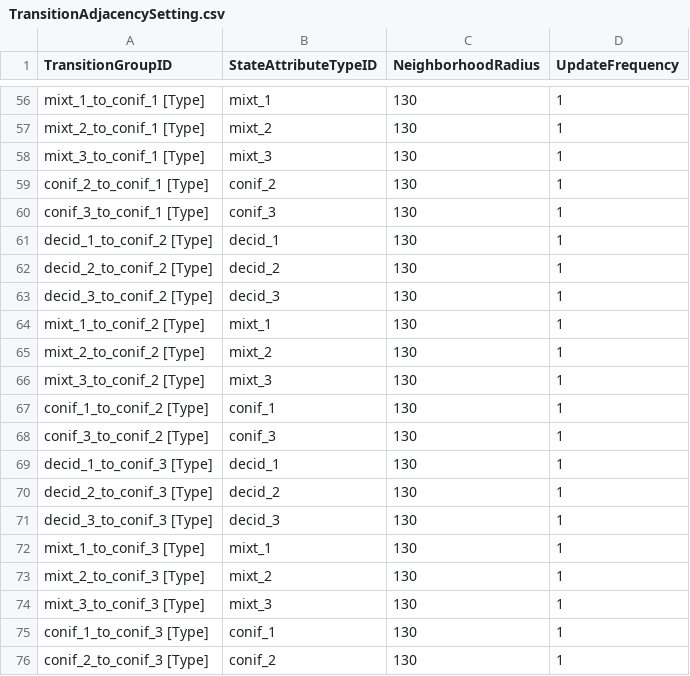
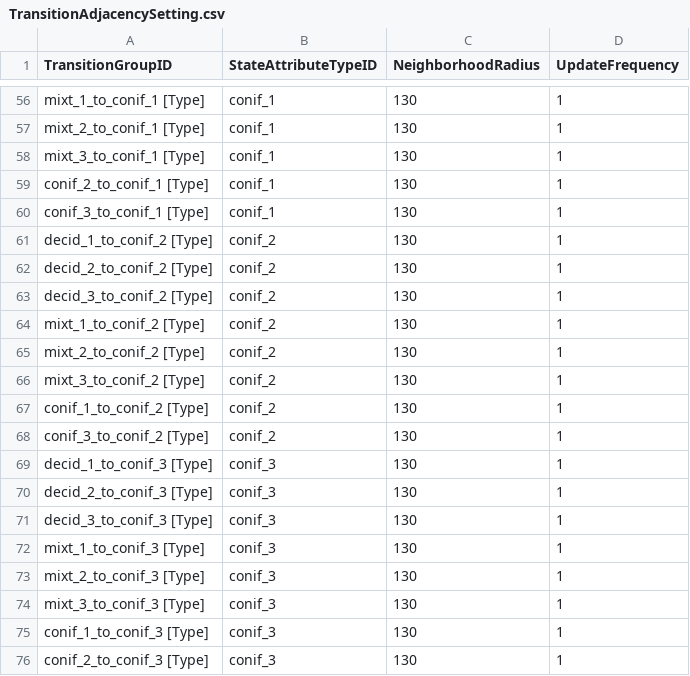
Before and after one commit to VLucet/landchange-connectivity-monteregie, a CSV file: config/stsim/TransitionAdjacencySetting.csv, drawn as a sheet; only a part is shown, gaps mark what is left out; the diff covers the shown part only; the diff names each change by its address in the sheet, - before the commit and + after, or states it on an @@ line.

```diff
--- a/config/stsim/TransitionAdjacencySetting.csv
+++ b/config/stsim/TransitionAdjacencySetting.csv
-B56 (StateAttributeTypeID): mixt_1
+B56 (StateAttributeTypeID): conif_1
-B57 (StateAttributeTypeID): mixt_2
+B57 (StateAttributeTypeID): conif_1
-B58 (StateAttributeTypeID): mixt_3
+B58 (StateAttributeTypeID): conif_1
-B59 (StateAttributeTypeID): conif_2
+B59 (StateAttributeTypeID): conif_1
-B60 (StateAttributeTypeID): conif_3
+B60 (StateAttributeTypeID): conif_1
-B61 (StateAttributeTypeID): decid_1
+B61 (StateAttributeTypeID): conif_2
-B62 (StateAttributeTypeID): decid_2
+B62 (StateAttributeTypeID): conif_2
-B63 (StateAttributeTypeID): decid_3
+B63 (StateAttributeTypeID): conif_2
-B64 (StateAttributeTypeID): mixt_1
+B64 (StateAttributeTypeID): conif_2
-B65 (StateAttributeTypeID): mixt_2
+B65 (StateAttributeTypeID): conif_2
-B66 (StateAttributeTypeID): mixt_3
+B66 (StateAttributeTypeID): conif_2
-B67 (StateAttributeTypeID): conif_1
+B67 (StateAttributeTypeID): conif_2
-B68 (StateAttributeTypeID): conif_3
+B68 (StateAttributeTypeID): conif_2
-B69 (StateAttributeTypeID): decid_1
+B69 (StateAttributeTypeID): conif_3
-B70 (StateAttributeTypeID): decid_2
+B70 (StateAttributeTypeID): conif_3
-B71 (StateAttributeTypeID): decid_3
+B71 (StateAttributeTypeID): conif_3
-B72 (StateAttributeTypeID): mixt_1
+B72 (StateAttributeTypeID): conif_3
-B73 (StateAttributeTypeID): mixt_2
+B73 (StateAttributeTypeID): conif_3
-B74 (StateAttributeTypeID): mixt_3
+B74 (StateAttributeTypeID): conif_3
-B75 (StateAttributeTypeID): conif_1
+B75 (StateAttributeTypeID): conif_3
-B76 (StateAttributeTypeID): conif_2
+B76 (StateAttributeTypeID): conif_3
```
Also changed, not shown: 53 edited cells elsewhere in this file, config/stsim/TransitionAdjacencyMultiplier.csv, 1 other file.
